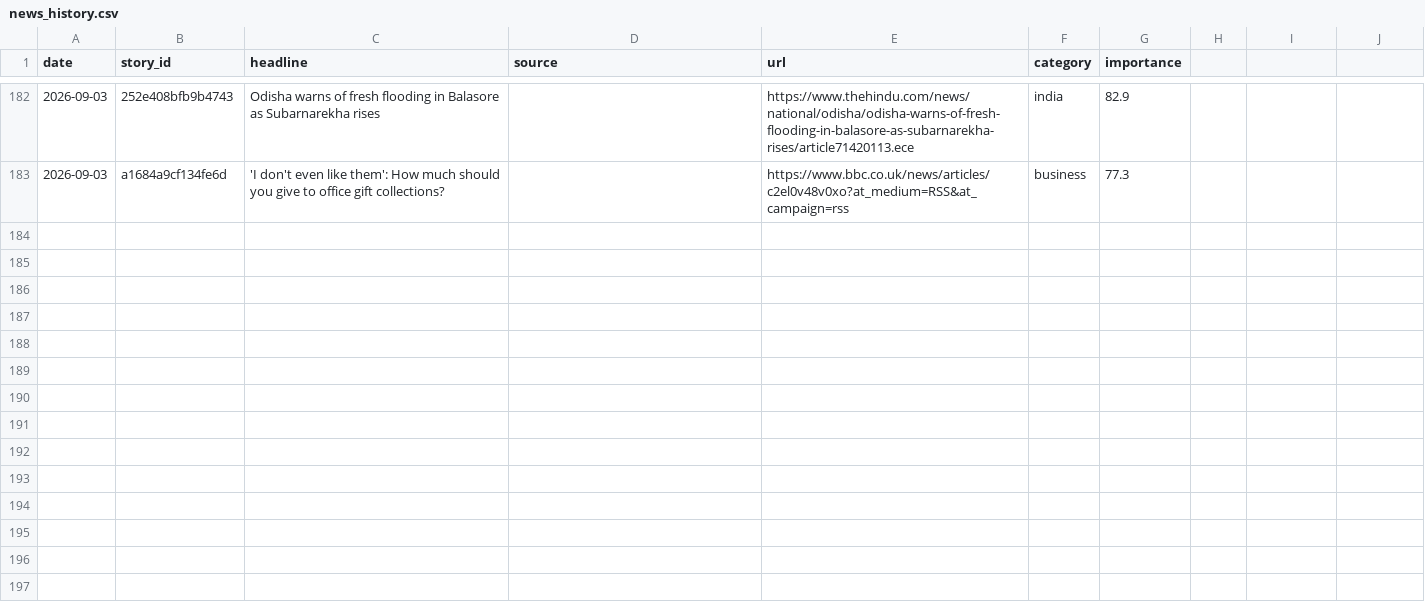
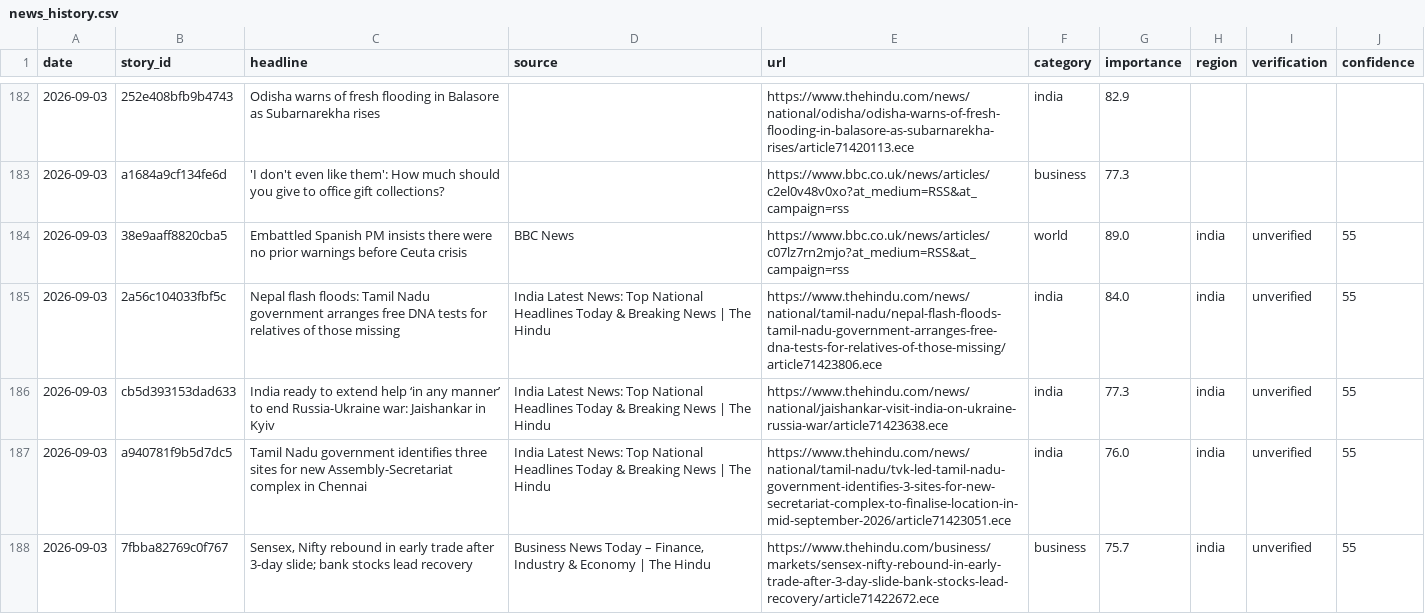
Before and after one commit to vishwasgarg5/news-knowledge-bot, a CSV file: data/news_history.csv, drawn as a sheet; only a part is shown, gaps mark what is left out; the diff covers the shown part only.

```diff
--- a/data/news_history.csv
+++ b/data/news_history.csv
@@ -1 +1 @@
-date,story_id,headline,source,url,category,importance
+date,story_id,headline,source,url,category,importance,region,verification,confidence
@@ -183,0 +184,5 @@ date,story_id,headline,source,url,category,importance
+2026-09-03,38e9aaff8820cba5,Embattled Spanish PM insists there were no prior warnings before Ceuta crisis,BBC News,https://www.bbc.co.uk/news/articles/c07lz7rn2mjo?at_medium=RSS&at_campaign=rss,world,89.0,india,unverified,55
+2026-09-03,2a56c104033fbf5c,Nepal flash floods: Tamil Nadu government arranges free DNA tests for relatives of those missing,India Latest News: Top National Headlines Today & Breaking News | The Hindu,https://www.thehindu.com/news/national/tamil-nadu/nepal-flash-floods-tamil-nadu-government-arranges-free-dna-tests-for-relatives-of-those-missing/article71423806.ece,india,84.0,india,unverified,55
+2026-09-03,cb5d393153dad633,India ready to extend help ‘in any manner’ to end Russia-Ukraine war: Jaishankar in Kyiv,India Latest News: Top National Headlines Today & Breaking News | The Hindu,https://www.thehindu.com/news/national/jaishankar-visit-india-on-ukraine-russia-war/article71423638.ece,india,77.3,india,unverified,55
+2026-09-03,a940781f9b5d7dc5,Tamil Nadu government identifies three sites for new Assembly-Secretariat complex in Chennai,India Latest News: Top National Headlines Today & Breaking News | The Hindu,https://www.thehindu.com/news/national/tamil-nadu/tvk-led-tamil-nadu-government-identifies-3-sites-for-new-secretariat-complex-to-finalise-location-in-mid-september-2026/article71423051.ece,india,76.0,india,unverified,55
+2026-09-03,7fbba82769c0f767,"Sensex, Nifty rebound in early trade after 3-day slide; bank stocks lead recovery","Business News Today – Finance, Industry & Economy | The Hindu",https://www.thehindu.com/business/markets/sensex-nifty-rebound-in-early-trade-after-3-day-slide-bank-stocks-lead-recovery/article71422672.ece,business,75.7,india,unverified,55
```
Also changed, not shown: 4 added rows elsewhere in this file, data/story_timeline.csv.
